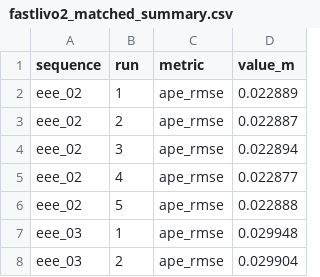
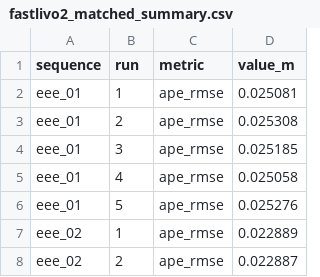
Before and after one commit to abdullahsafwan721-ux/Slam_Comparison_Using_Sensor_Modality, a CSV file: docs/results/fastlivo2_matched_summary.csv, drawn as a sheet; only a part is shown; the shorter side is filled out with more unchanged rows.

Commit message:
FAST-LIVO2: eee_01 done -- NTU-VIRAL complete (9/9)
eee_01 from NTU's OneDrive mirror (the NTU repository dropped the 8.7 GB transfer
three times): 2.51 cm vs repo 2.71 cm (-7.6 %). NTU-VIRAL vs the authors' repo:
8/9 green with their data window, 6/9 from the bag start; nya_02 the one deviation.

```diff
--- a/docs/results/fastlivo2_matched_summary.csv
+++ b/docs/results/fastlivo2_matched_summary.csv
@@ -1,2 +1,7 @@
 sequence,run,metric,value_m
+eee_01,1,ape_rmse,0.025081
+eee_01,2,ape_rmse,0.025308
+eee_01,3,ape_rmse,0.025185
+eee_01,4,ape_rmse,0.025058
+eee_01,5,ape_rmse,0.025276
 eee_02,1,ape_rmse,0.022889
```
Also changed, not shown: docs/results/fastlivo2_standard_summary.csv, 3 other files.
